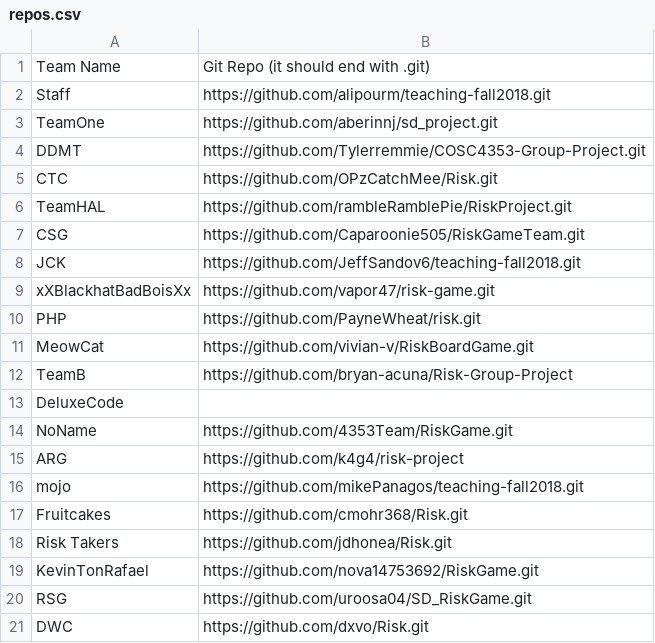
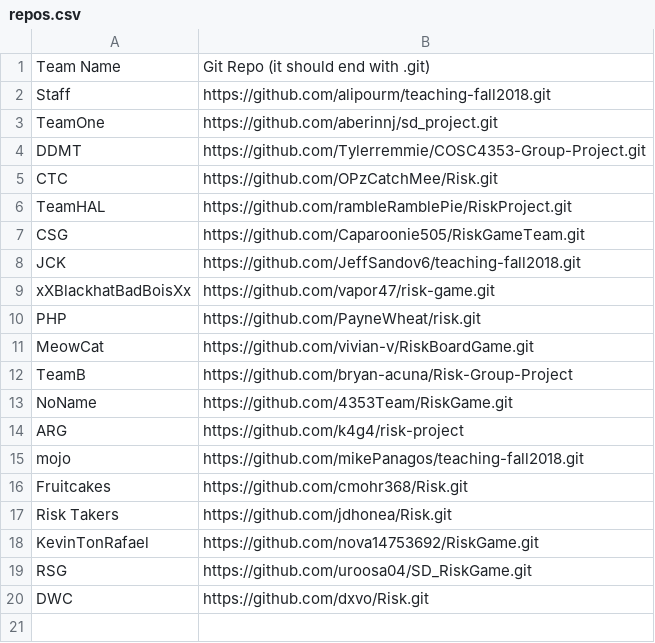
Before and after one commit to alipourm/teaching-fall2018, a CSV file: software-design/repos.csv, drawn as a sheet.

Commit message:
Update repos.csv

```diff
--- a/software-design/repos.csv
+++ b/software-design/repos.csv
@@ -12,3 +12,2 @@ MeowCat, https://github.com/vivian-v/RiskBoardGame.git
 TeamB, https://github.com/bryan-acuna/Risk-Group-Project
-DeluxeCode,
 NoName, https://github.com/4353Team/RiskGame.git
```
